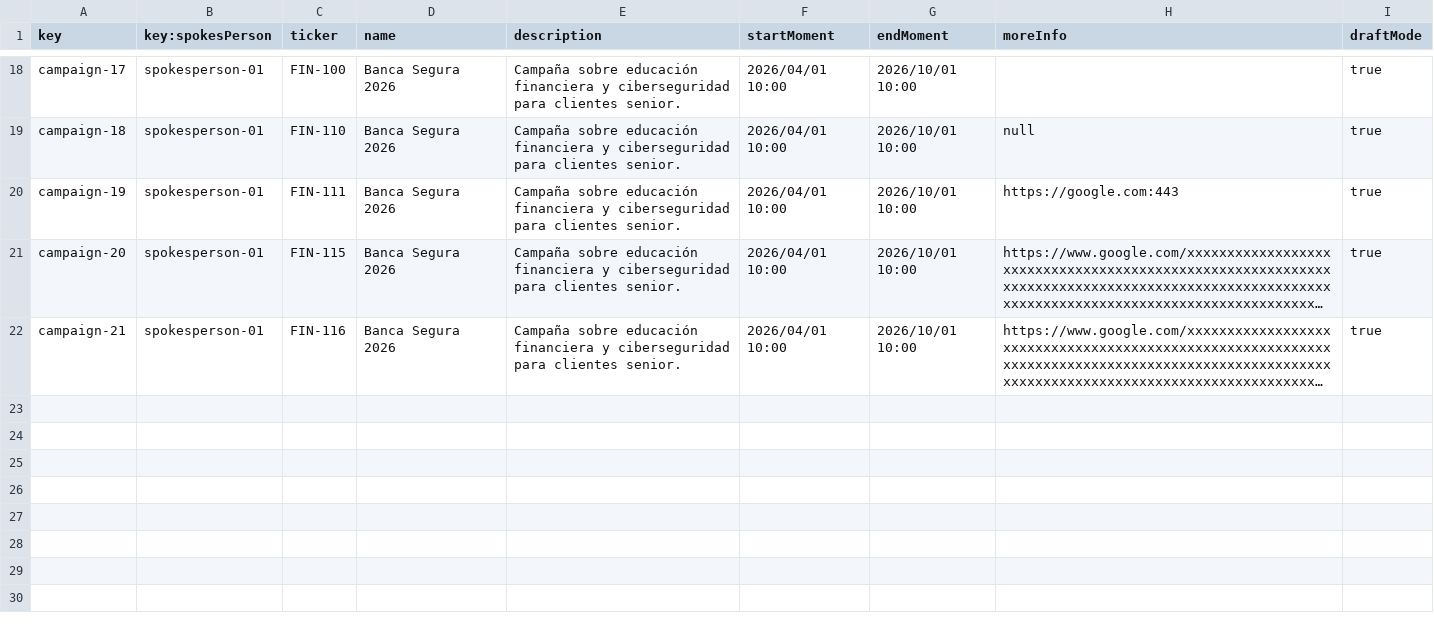
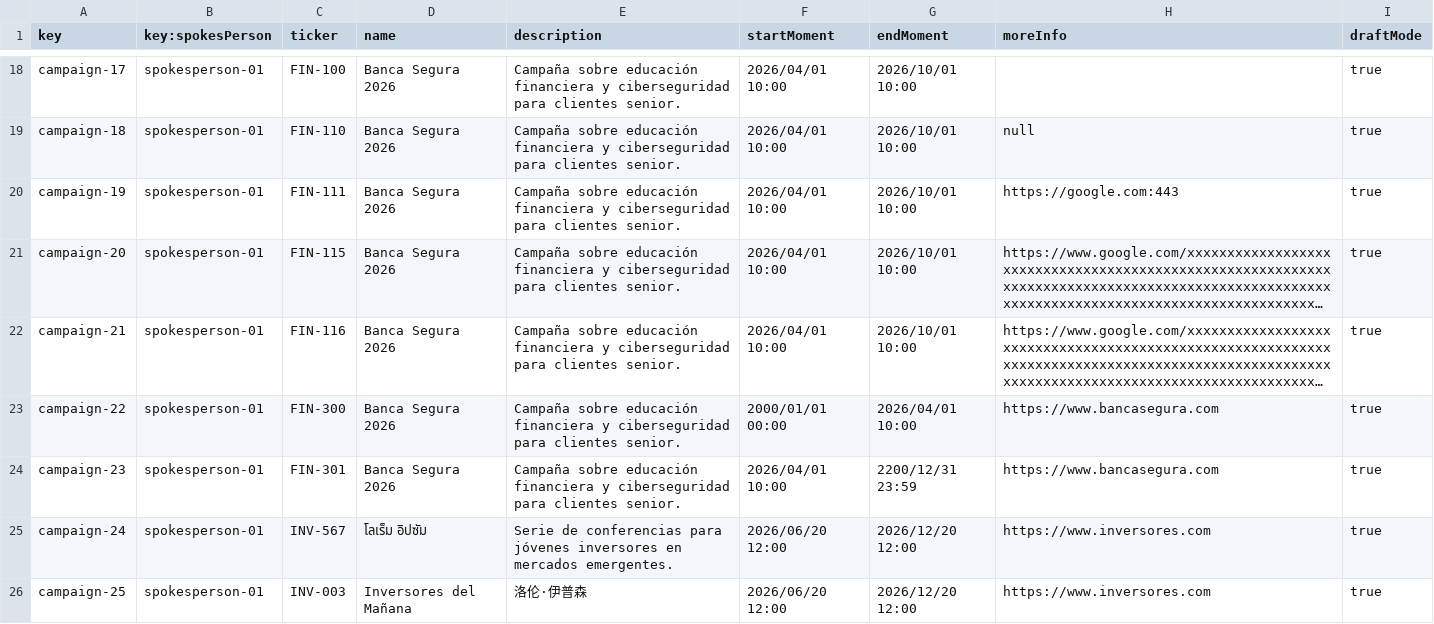
Before and after one commit to Fedealv05/Acme-Starters-C, a CSV file: src/main/resources/WEB-INF/data/sample/batch-01/campaign.csv, drawn as a sheet; only a part is shown, gaps mark what is left out; long unchanged cells end in …; the diff names each change by its address in the sheet, - before the commit and + after, or states it on an @@ line.

Commit message:
Nuevos datos para el sample populator

```diff
--- a/src/main/resources/WEB-INF/data/sample/batch-01/campaign.csv
+++ b/src/main/resources/WEB-INF/data/sample/batch-01/campaign.csv
+row 23: campaign-22 | spokesperson-01 | FIN-300 | Banca Segura 2026 | Campaña sobre educación financiera y ciberseguridad para clientes senior. | 2000/01/01 00:00 | 2026/04/01 10:00 | https://www.bancasegura.com | true
+row 24: campaign-23 | spokesperson-01 | FIN-301 | Banca Segura 2026 | Campaña sobre educación financiera y ciberseguridad para clientes senior. | 2026/04/01 10:00 | 2200/12/31 23:59 | https://www.bancasegura.com | true
+row 25: campaign-24 | spokesperson-01 | INV-567 | โลเร็ม อิปซัม | Serie de conferencias para jóvenes inversores en mercados emergentes. | 2026/06/20 12:00 | 2026/12/20 12:00 | https://www.inversores.com | true
+row 26: campaign-25 | spokesperson-01 | INV-003 | Inversores del Mañana | 洛伦·伊普森 | 2026/06/20 12:00 | 2026/12/20 12:00 | https://www.inversores.com | true
```
Also changed, not shown: src/main/resources/WEB-INF/data/sample/batch-01/milestone.csv.
